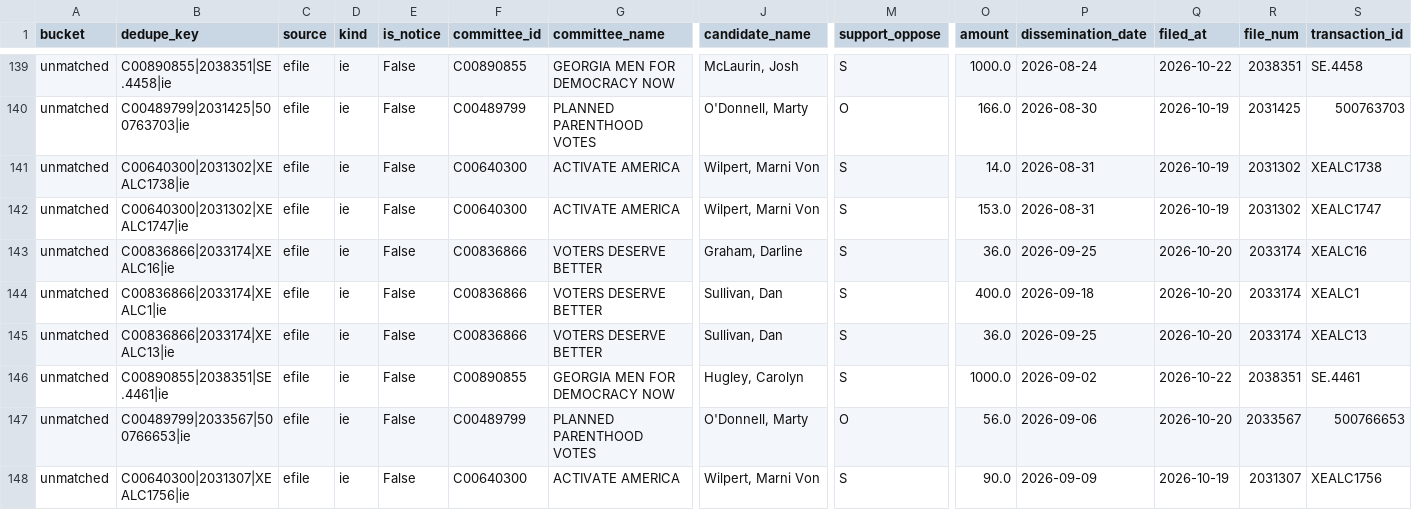
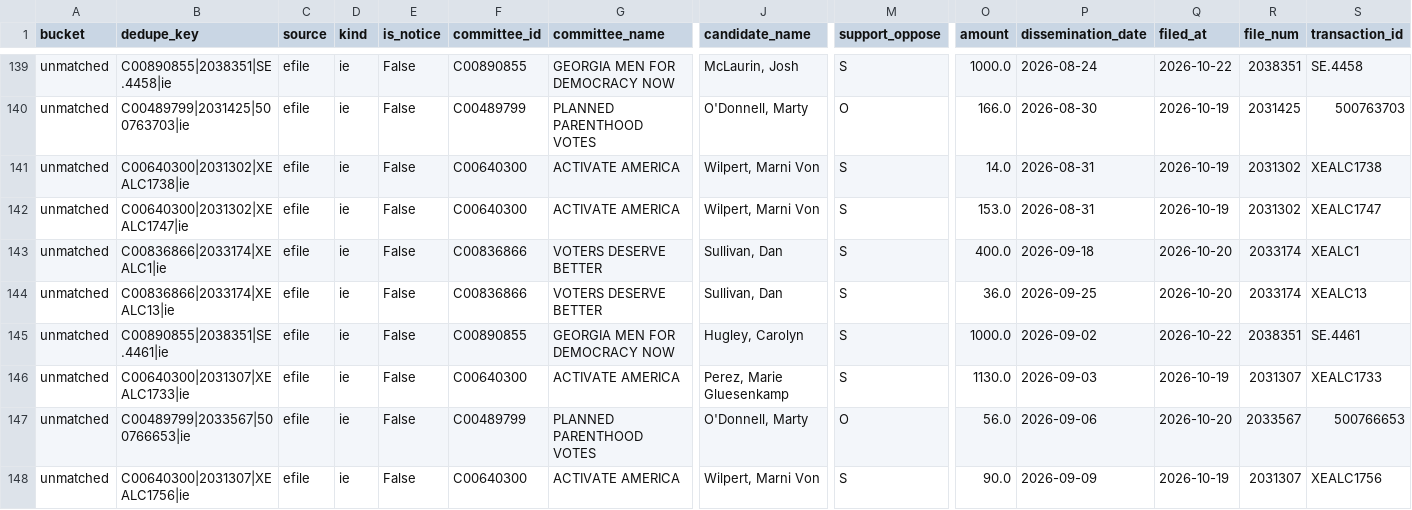
Before and after one commit to sabbadoo32/follow-the-money-2026, a CSV file: site/data/excluded.csv, drawn as a sheet; only a part is shown, gaps mark what is left out; removed rows and columns are numbered as before the commit, all else as after; rows hold the shown columns only; the diff covers the shown part only; the diff names each change by its address in the sheet, - before the commit and + after, or states it on an @@ line.

```diff
--- a/site/data/excluded.csv
+++ b/site/data/excluded.csv
-row 143: unmatched | C00836866|2033174|XEALC16|ie | efile | ie | False | C00836866 | VOTERS DESERVE BETTER | Graham, Darline | S | 36.0 | 2026-09-25 | 2026-10-20 | 2033174 | XEALC16
+row 146: unmatched | C00640300|2031307|XEALC1733|ie | efile | ie | False | C00640300 | ACTIVATE AMERICA | Perez, Marie Gluesenkamp | S | 1130.0 | 2026-09-03 | 2026-10-19 | 2031307 | XEALC1733
```
Also changed, not shown: 1 removed row and 31 moved rows elsewhere in this file, site/data/races.csv, 8 other files.
